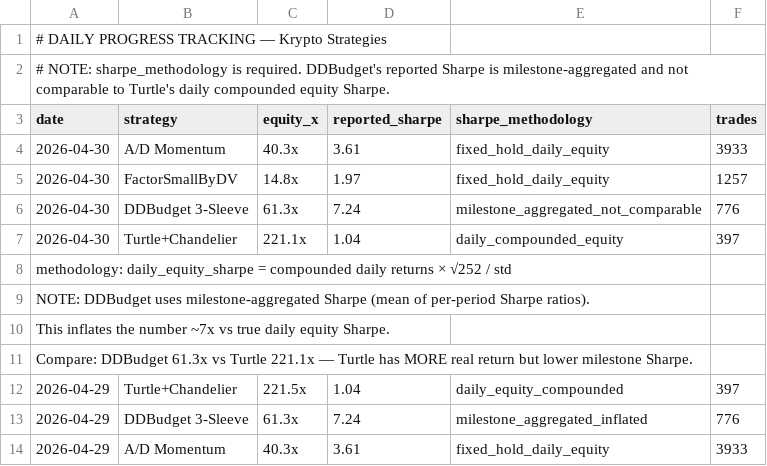
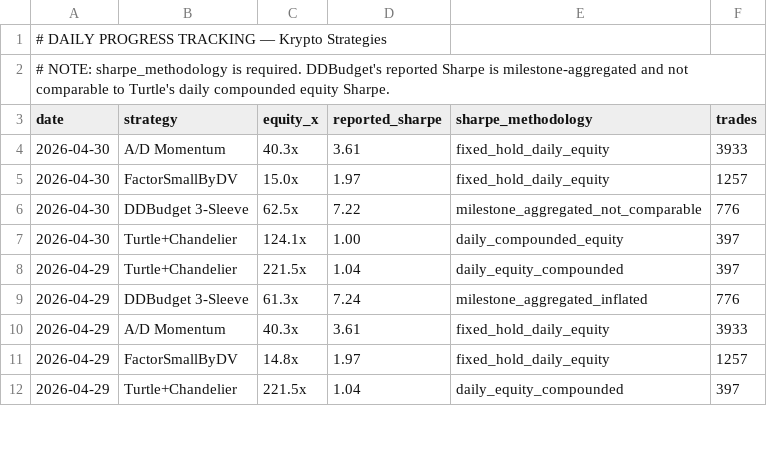
Before and after one commit to noahbclarkson/krypto, a CSV file: reports/daily_progress.csv, drawn as a sheet; only a part is shown; the shorter side is filled out with more unchanged rows.

Commit message:
chore: daily progress tracking

```diff
--- a/reports/daily_progress.csv
+++ b/reports/daily_progress.csv
@@ -4,9 +4,5 @@ date,strategy,equity_x,reported_sharpe,sharpe_methodology,trades
 2026-04-30,A/D Momentum,40.3x,3.61,fixed_hold_daily_equity,3933
-2026-04-30,FactorSmallByDV,14.8x,1.97,fixed_hold_daily_equity,1257
-2026-04-30,DDBudget 3-Sleeve,61.3x,7.24,milestone_aggregated_not_comparable,776
-2026-04-30,Turtle+Chandelier,221.1x,1.04,daily_compounded_equity,397
-methodology: daily_equity_sharpe = compounded daily returns × √252 / std
-NOTE: DDBudget uses milestone-aggregated Sharpe (mean of per-period Sharpe ratios).
-      This inflates the number ~7x vs true daily equity Sharpe.
-      Compare: DDBudget 61.3x vs Turtle 221.1x — Turtle has MORE real return but lower milestone Sharpe.
+2026-04-30,FactorSmallByDV,15.0x,1.97,fixed_hold_daily_equity,1257
+2026-04-30,DDBudget 3-Sleeve,62.5x,7.22,milestone_aggregated_not_comparable,776
+2026-04-30,Turtle+Chandelier,124.1x,1.00,daily_compounded_equity,397
 2026-04-29,Turtle+Chandelier,221.5x,1.04,daily_equity_compounded,397
```
Also changed, not shown: 8 other files.
